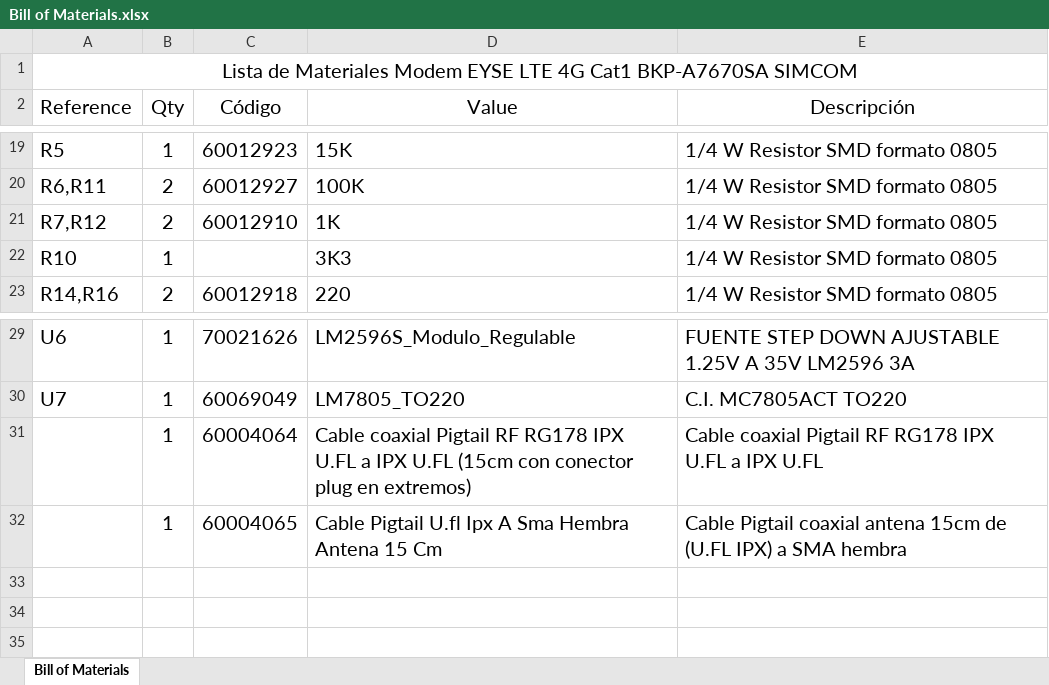
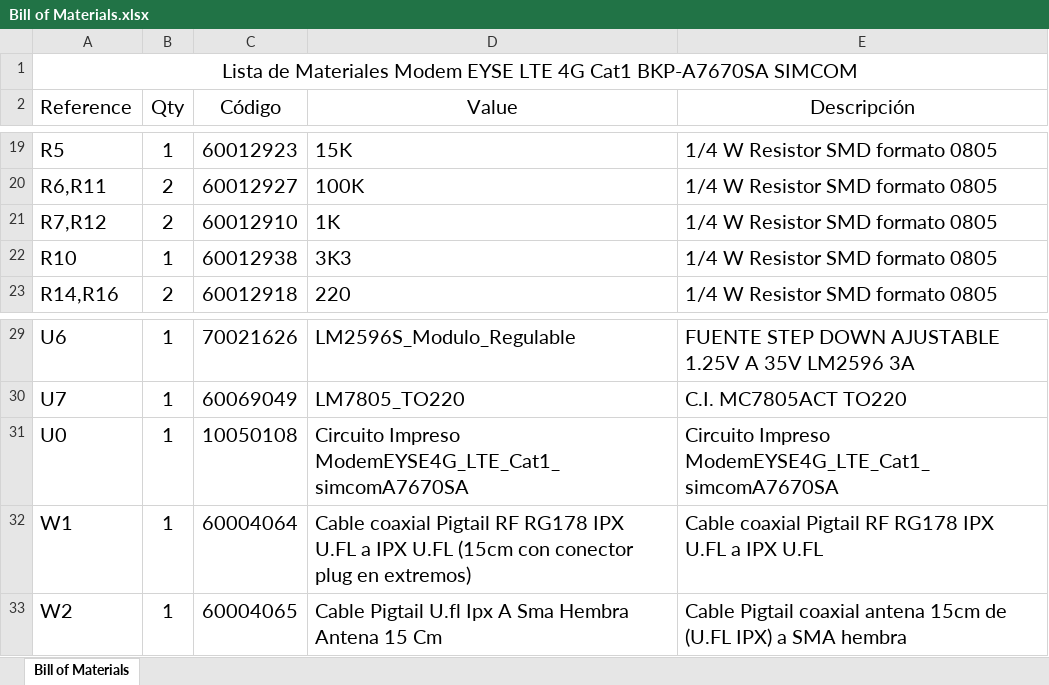
Before and after one commit to edgranzella/Modulo_SIMA7670SA, an Excel workbook: Bill of Materials.xlsx, sheet Bill of Materials, drawn as a sheet; only a part is shown, gaps mark what is left out; values as stored, in another font and other column widths than the file's, no borders; addresses are those after the commit; the diff names each change by its address in the sheet, - before the commit and + after, or states it on an @@ line.

Commit message:
Upgrade de la lista de Materiales para compras, depósito y producción.

```diff
--- a/Bill of Materials.xlsx (sheet Bill of Materials)
+++ b/Bill of Materials.xlsx (sheet Bill of Materials)
-C22 (Código): (empty)
+C22 (Código): 60012938
+row 31: U0 | 1 | 10050108 | Circuito Impreso ModemEYSE4G_LTE_Cat1_simcomA7670SA | Circuito Impreso ModemEYSE4G_LTE_Cat1_simcomA7670SA
-A32 (Reference): (empty)
+A32 (Reference): W1
-A33 (Reference): (empty)
+A33 (Reference): W2
```
Also changed, not shown: 2 other files.
